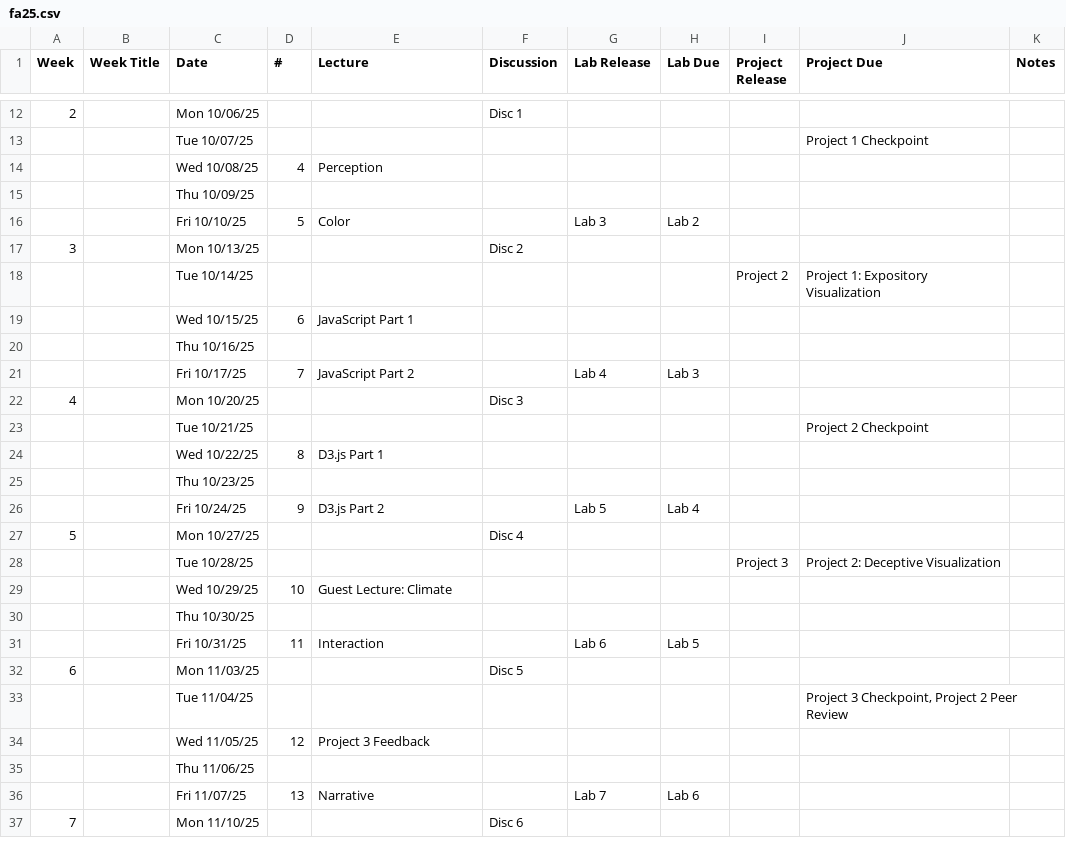
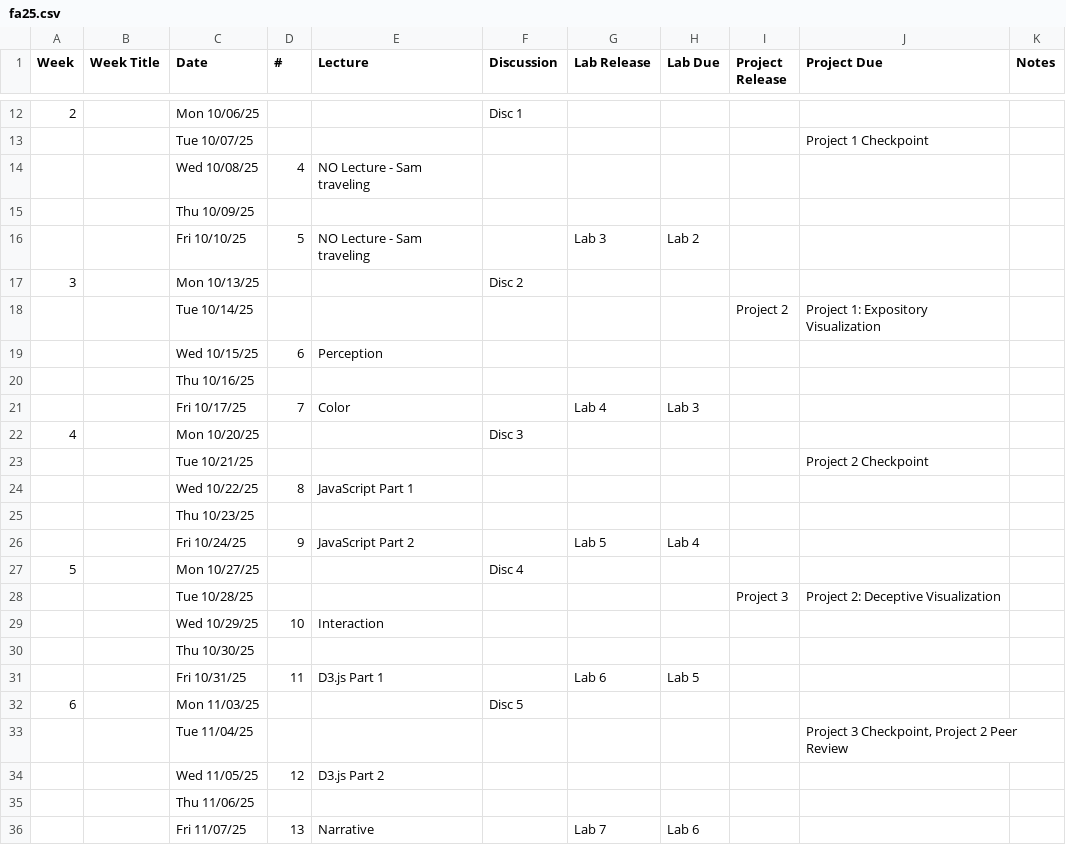
Before and after one commit to jameramellyn/dsc106-2025-fa, a CSV file: scripts/fa25.csv, drawn as a sheet; only a part is shown, gaps mark what is left out; the shorter side is filled out with more unchanged rows.

```diff
--- a/scripts/fa25.csv
+++ b/scripts/fa25.csv
@@ -13,23 +13,23 @@ Week,Week Title,Date,#,Lecture,Discussion,Lab Release,Lab Due,Project Release,Pr
 ,,Tue 10/07/25,,,,,,,Project 1 Checkpoint,
-,,Wed 10/08/25,4,Perception,,,,,,
+,,Wed 10/08/25,4,NO Lecture - Sam traveling,,,,,,
 ,,Thu 10/09/25,,,,,,,,
-,,Fri 10/10/25,5,Color,,Lab 3,Lab 2,,,
+,,Fri 10/10/25,5,NO Lecture - Sam traveling,,Lab 3,Lab 2,,,
 3,,Mon 10/13/25,,,Disc 2,,,,,
 ,,Tue 10/14/25,,,,,,Project 2,Project 1: Expository Visualization,
-,,Wed 10/15/25,6,JavaScript Part 1,,,,,,
+,,Wed 10/15/25,6,Perception,,,,,,
 ,,Thu 10/16/25,,,,,,,,
-,,Fri 10/17/25,7,JavaScript Part 2,,Lab 4,Lab 3,,,
+,,Fri 10/17/25,7,Color,,Lab 4,Lab 3,,,
 4,,Mon 10/20/25,,,Disc 3,,,,,
 ,,Tue 10/21/25,,,,,,,Project 2 Checkpoint,
-,,Wed 10/22/25,8,D3.js Part 1,,,,,,
+,,Wed 10/22/25,8,JavaScript Part 1,,,,,,
 ,,Thu 10/23/25,,,,,,,,
-,,Fri 10/24/25,9,D3.js Part 2,,Lab 5,Lab 4,,,
+,,Fri 10/24/25,9,JavaScript Part 2,,Lab 5,Lab 4,,,
 5,,Mon 10/27/25,,,Disc 4,,,,,
 ,,Tue 10/28/25,,,,,,Project 3,Project 2: Deceptive Visualization,
-,,Wed 10/29/25,10,Guest Lecture: Climate,,,,,,
+,,Wed 10/29/25,10,Interaction,,,,,,
 ,,Thu 10/30/25,,,,,,,,
-,,Fri 10/31/25,11,Interaction,,Lab 6,Lab 5,,,
+,,Fri 10/31/25,11,D3.js Part 1,,Lab 6,Lab 5,,,
 6,,Mon 11/03/25,,,Disc 5,,,,,
 ,,Tue 11/04/25,,,,,,,"Project 3 Checkpoint, Project 2 Peer Review",
-,,Wed 11/05/25,12,Project 3 Feedback,,,,,,
+,,Wed 11/05/25,12,D3.js Part 2,,,,,,
 ,,Thu 11/06/25,,,,,,,,
```
Also changed, not shown: 10 other files.
